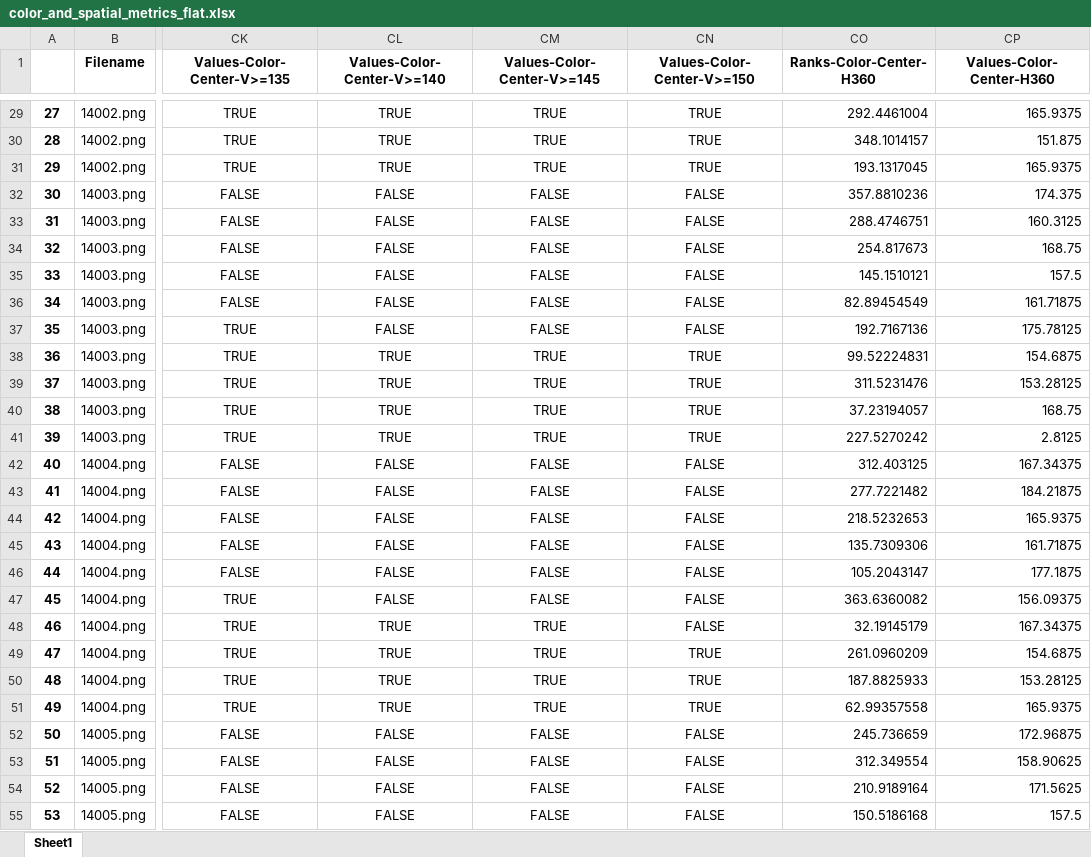
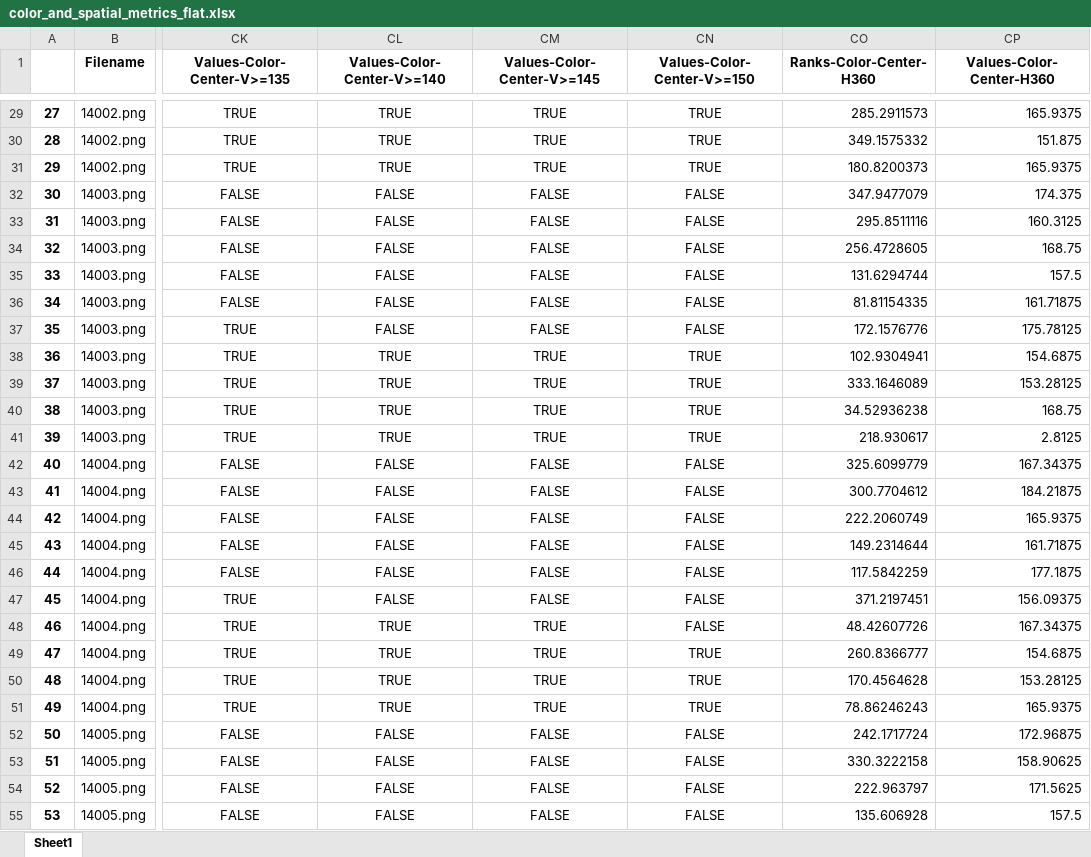
Before and after one commit to ethanrasmussen/EyeTraumaAnalysis, an Excel workbook: data/03_first_25percent_metrics/color_and_spatial_metrics_flat.xlsx, sheet Sheet1, drawn as a sheet; only a part is shown, gaps mark what is left out; values as stored, in another font and other column widths than the file's, no borders; the diff covers the shown part only; the diff names each change by its address in the sheet, - before the commit and + after, or states it on an @@ line.

```diff
--- a/data/03_first_25percent_metrics/color_and_spatial_metrics_flat.xlsx (sheet Sheet1)
+++ b/data/03_first_25percent_metrics/color_and_spatial_metrics_flat.xlsx (sheet Sheet1)
-CO29 (Ranks-Color-Center-H360): 292.4461004
+CO29 (Ranks-Color-Center-H360): 285.2911573
-CO30 (Ranks-Color-Center-H360): 348.1014157
+CO30 (Ranks-Color-Center-H360): 349.1575332
-CO31 (Ranks-Color-Center-H360): 193.1317045
+CO31 (Ranks-Color-Center-H360): 180.8200373
-CO32 (Ranks-Color-Center-H360): 357.8810236
+CO32 (Ranks-Color-Center-H360): 347.9477079
-CO33 (Ranks-Color-Center-H360): 288.4746751
+CO33 (Ranks-Color-Center-H360): 295.8511116
-CO34 (Ranks-Color-Center-H360): 254.817673
+CO34 (Ranks-Color-Center-H360): 256.4728605
-CO35 (Ranks-Color-Center-H360): 145.1510121
+CO35 (Ranks-Color-Center-H360): 131.6294744
-CO36 (Ranks-Color-Center-H360): 82.89454549
+CO36 (Ranks-Color-Center-H360): 81.81154335
-CO37 (Ranks-Color-Center-H360): 192.7167136
+CO37 (Ranks-Color-Center-H360): 172.1576776
-CO38 (Ranks-Color-Center-H360): 99.52224831
+CO38 (Ranks-Color-Center-H360): 102.9304941
-CO39 (Ranks-Color-Center-H360): 311.5231476
+CO39 (Ranks-Color-Center-H360): 333.1646089
-CO40 (Ranks-Color-Center-H360): 37.23194057
+CO40 (Ranks-Color-Center-H360): 34.52936238
-CO41 (Ranks-Color-Center-H360): 227.5270242
+CO41 (Ranks-Color-Center-H360): 218.930617
-CO42 (Ranks-Color-Center-H360): 312.403125
+CO42 (Ranks-Color-Center-H360): 325.6099779
-CO43 (Ranks-Color-Center-H360): 277.7221482
+CO43 (Ranks-Color-Center-H360): 300.7704612
-CO44 (Ranks-Color-Center-H360): 218.5232653
+CO44 (Ranks-Color-Center-H360): 222.2060749
-CO45 (Ranks-Color-Center-H360): 135.7309306
+CO45 (Ranks-Color-Center-H360): 149.2314644
-CO46 (Ranks-Color-Center-H360): 105.2043147
+CO46 (Ranks-Color-Center-H360): 117.5842259
-CO47 (Ranks-Color-Center-H360): 363.6360082
+CO47 (Ranks-Color-Center-H360): 371.2197451
-CO48 (Ranks-Color-Center-H360): 32.19145179
+CO48 (Ranks-Color-Center-H360): 48.42607726
-CO49 (Ranks-Color-Center-H360): 261.0960209
+CO49 (Ranks-Color-Center-H360): 260.8366777
-CO50 (Ranks-Color-Center-H360): 187.8825933
+CO50 (Ranks-Color-Center-H360): 170.4564628
-CO51 (Ranks-Color-Center-H360): 62.99357558
+CO51 (Ranks-Color-Center-H360): 78.86246243
-CO52 (Ranks-Color-Center-H360): 245.736659
+CO52 (Ranks-Color-Center-H360): 242.1717724
-CO53 (Ranks-Color-Center-H360): 312.349554
+CO53 (Ranks-Color-Center-H360): 330.3222158
-CO54 (Ranks-Color-Center-H360): 210.9189164
+CO54 (Ranks-Color-Center-H360): 222.963797
-CO55 (Ranks-Color-Center-H360): 150.5186168
+CO55 (Ranks-Color-Center-H360): 135.606928
```
Also changed, not shown: 1423 edited cells elsewhere in this sheet, data/03_first_25percent_metrics/color_and_spatial_metrics.xlsx, data/03_first_25percent_metrics/color_and_spatial_metrics_agg.xlsx, 5 other files.
